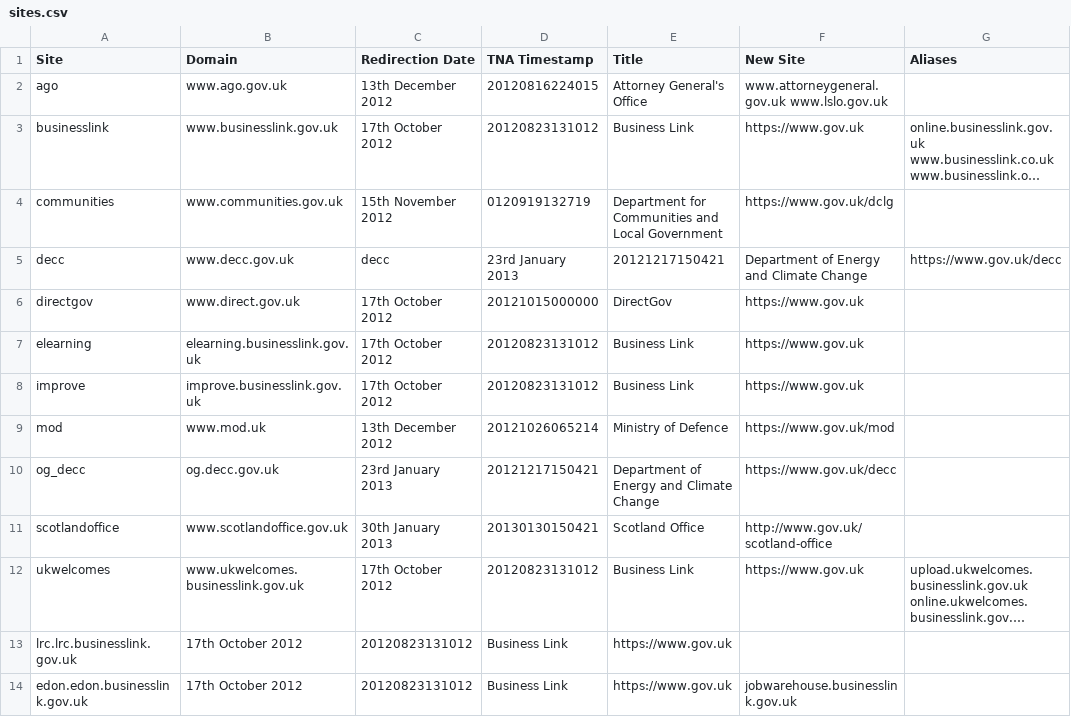
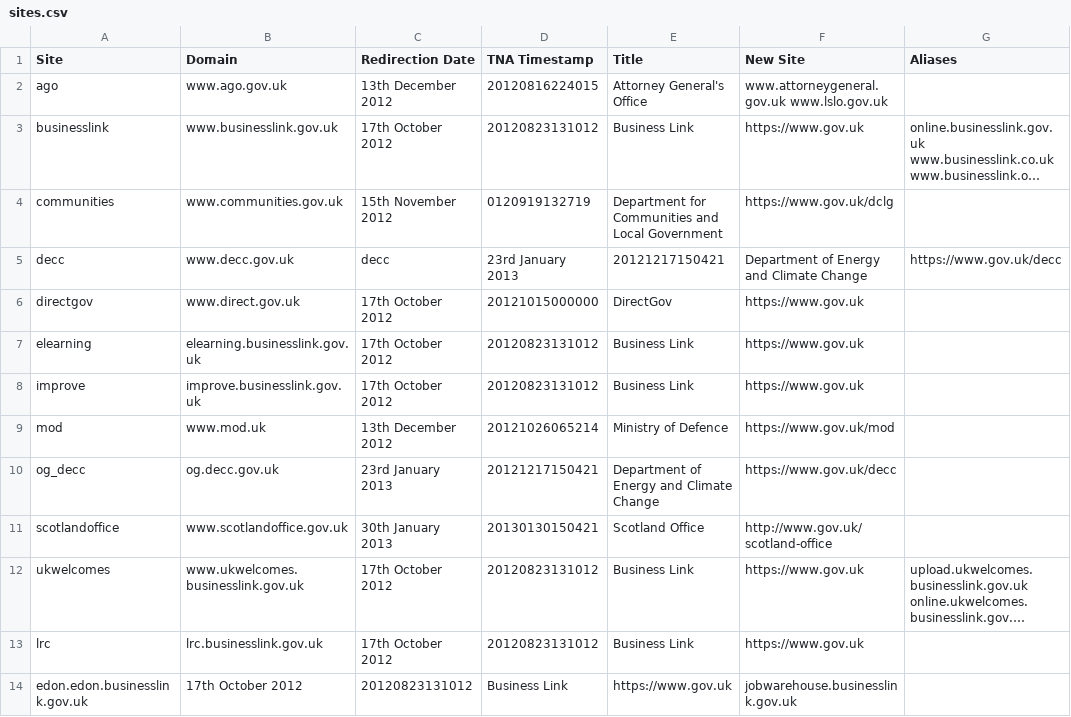
Before and after one commit to alphagov/transition-config, a CSV file: data/sites.csv, drawn as a sheet; long unchanged cells end in …; removed rows and columns are numbered as before the commit, all else as after; the diff names each change by its address in the sheet, - before the commit and + after, or states it on an @@ line.

Commit message:
missing comma in sites.csv

```diff
--- a/data/sites.csv
+++ b/data/sites.csv
-row 13: lrc.lrc.businesslink.gov.uk | 17th October 2012 | 20120823131012 | Business Link | https://www.gov.uk
+row 13: lrc | lrc.businesslink.gov.uk | 17th October 2012 | 20120823131012 | Business Link | https://www.gov.uk
```
